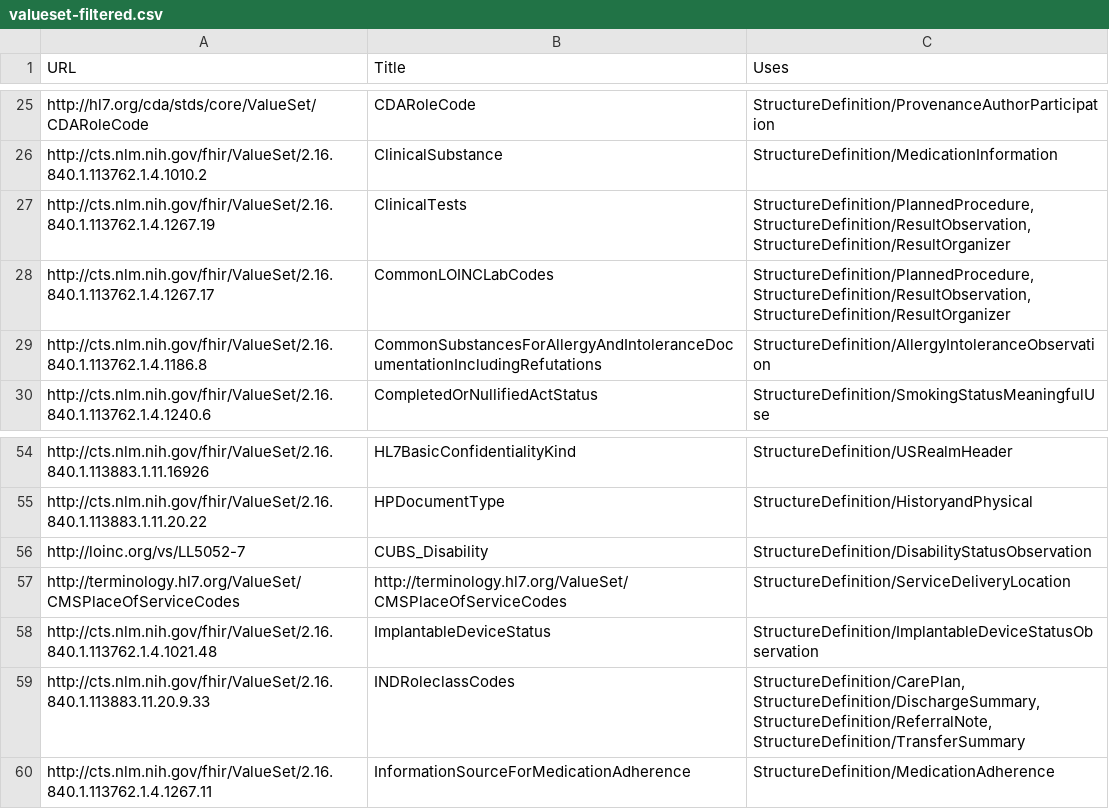
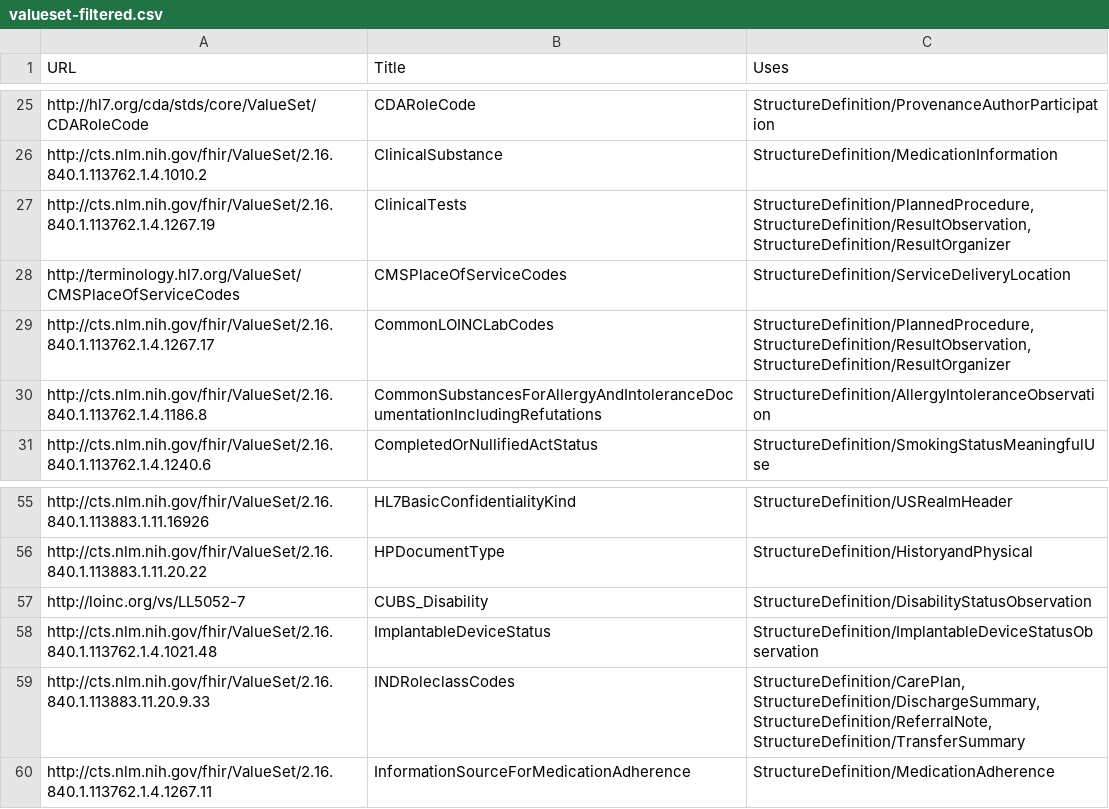
Before and after one commit to HL7/CDA-ccda, a CSV file: input/data/valueset-filtered.csv, drawn as a sheet; only a part is shown, gaps mark what is left out.

```diff
--- a/input/data/valueset-filtered.csv
+++ b/input/data/valueset-filtered.csv
@@ -27,2 +27,3 @@ http://cts.nlm.nih.gov/fhir/ValueSet/2.16.840.1.113762.1.4.1010.2,ClinicalSubsta
 http://cts.nlm.nih.gov/fhir/ValueSet/2.16.840.1.113762.1.4.1267.19,ClinicalTests,"StructureDefinition/PlannedProcedure,StructureDefinition/ResultObservation,StructureDefinition/ResultOrganizer"
+http://terminology.hl7.org/ValueSet/CMSPlaceOfServiceCodes,CMSPlaceOfServiceCodes,"StructureDefinition/ServiceDeliveryLocation"
 http://cts.nlm.nih.gov/fhir/ValueSet/2.16.840.1.113762.1.4.1267.17,CommonLOINCLabCodes,"StructureDefinition/PlannedProcedure,StructureDefinition/ResultObservation,StructureDefinition/ResultOrganizer"
@@ -56,3 +57,2 @@ http://cts.nlm.nih.gov/fhir/ValueSet/2.16.840.1.113883.1.11.20.22,HPDocumentType
 http://loinc.org/vs/LL5052-7,CUBS_Disability,"StructureDefinition/DisabilityStatusObservation"
-http://terminology.hl7.org/ValueSet/CMSPlaceOfServiceCodes,http://terminology.hl7.org/ValueSet/CMSPlaceOfServiceCodes,"StructureDefinition/ServiceDeliveryLocation"
 http://cts.nlm.nih.gov/fhir/ValueSet/2.16.840.1.113762.1.4.1021.48,ImplantableDeviceStatus,"StructureDefinition/ImplantableDeviceStatusObservation"
```
Also changed, not shown: input/data/codesystem-filtered.csv, input/data/uscdi-table.csv, 3 other files.
